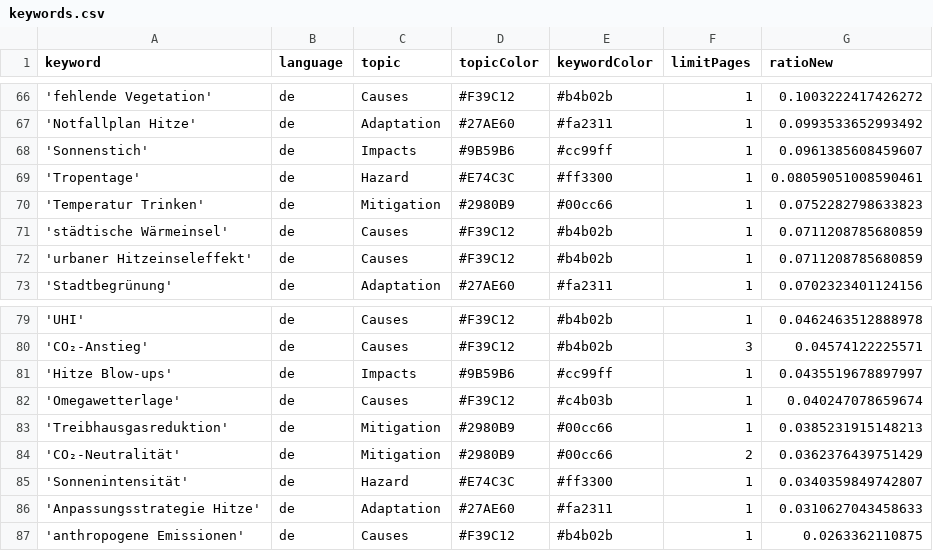
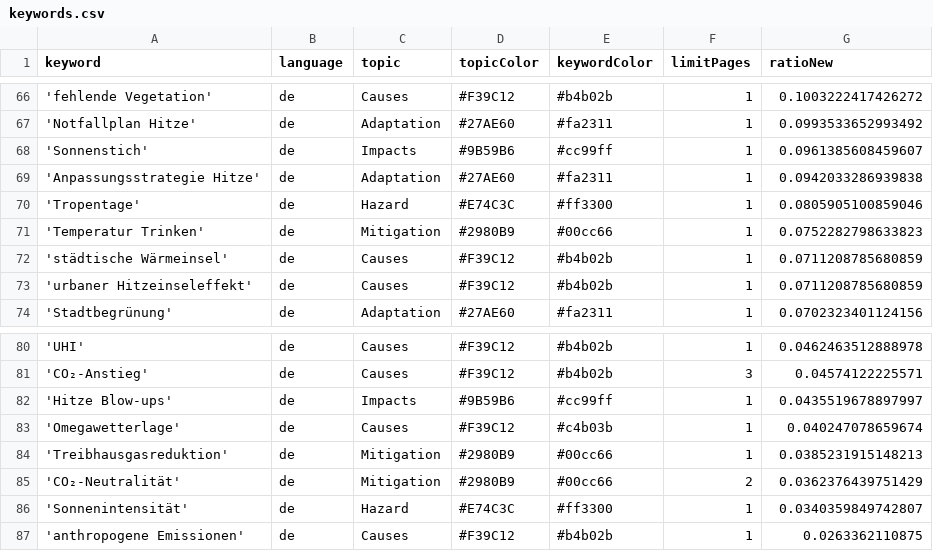
Before and after one commit to hannak555-news/heatIsComing, a CSV file: keywords.csv, drawn as a sheet; only a part is shown, gaps mark what is left out.

```diff
--- a/keywords.csv
+++ b/keywords.csv
@@ -68,3 +68,4 @@ keyword,language,topic,topicColor,keywordColor,limitPages,ratioNew
 'Sonnenstich',de,Impacts,#9B59B6,#cc99ff,1,0.0961385608459607
-'Tropentage',de,Hazard,#E74C3C,#ff3300,1,0.08059051008590461
+'Anpassungsstrategie Hitze',de,Adaptation,#27AE60,#fa2311,1,0.0942033286939838
+'Tropentage',de,Hazard,#E74C3C,#ff3300,1,0.0805905100859046
 'Temperatur Trinken',de,Mitigation,#2980B9,#00cc66,1,0.0752282798633823
@@ -85,3 +86,2 @@ keyword,language,topic,topicColor,keywordColor,limitPages,ratioNew
 'Sonnenintensität',de,Hazard,#E74C3C,#ff3300,1,0.0340359849742807
-'Anpassungsstrategie Hitze',de,Adaptation,#27AE60,#fa2311,1,0.0310627043458633
 'anthropogene Emissionen',de,Causes,#F39C12,#b4b02b,1,0.0263362110875
```
Also changed, not shown: csv/news_2026_07.csv.
